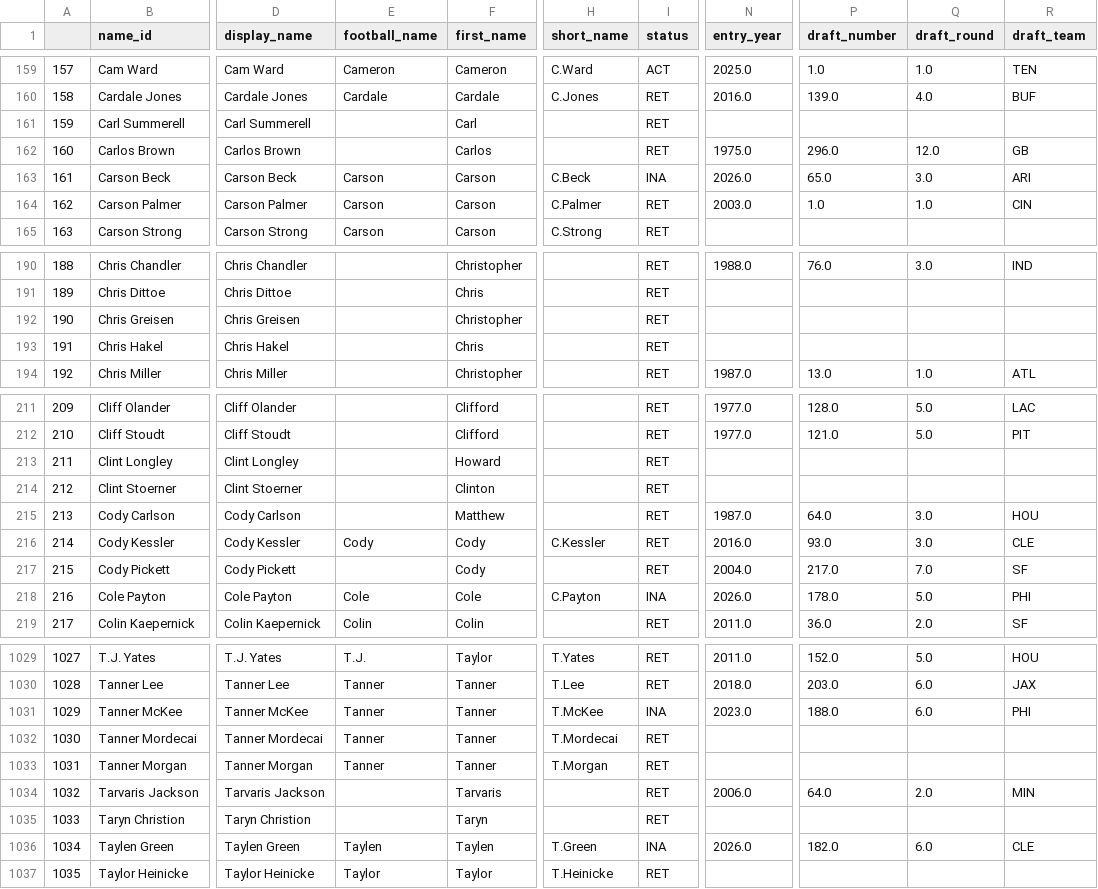
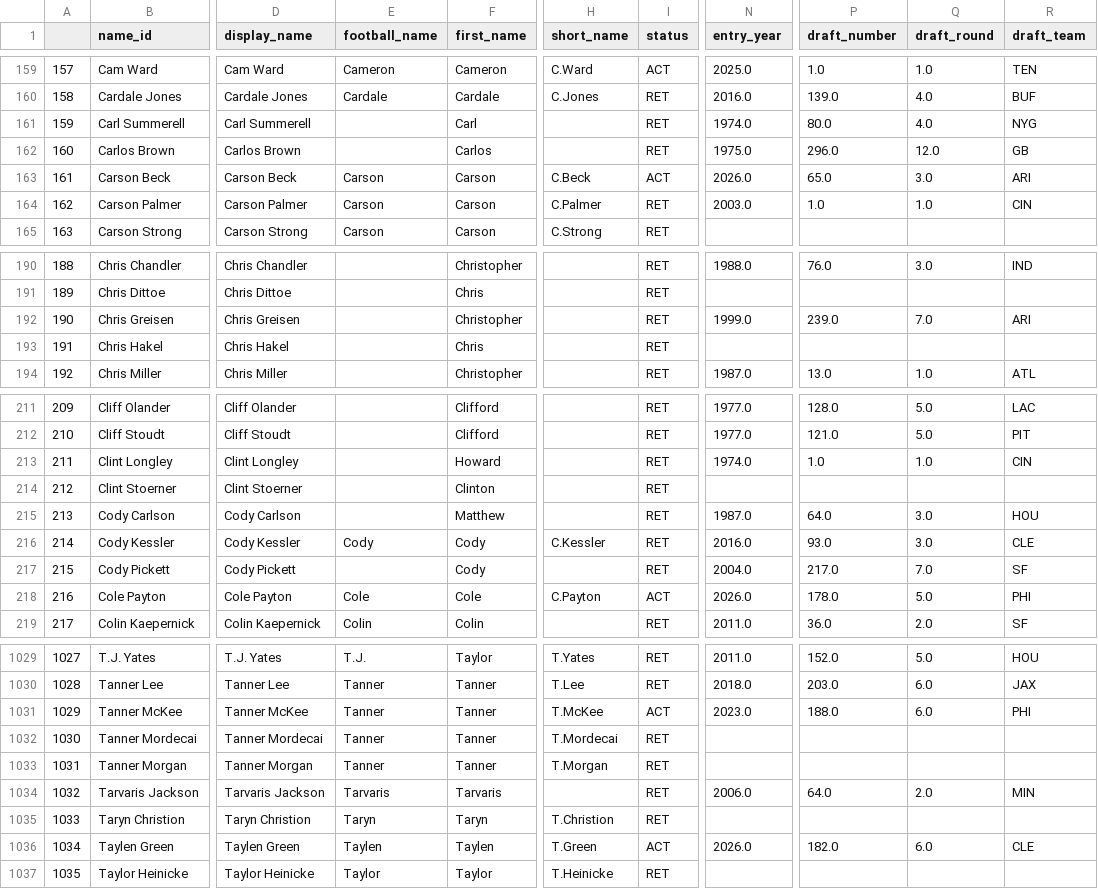
Before and after one commit to mitch-avis/nfeloqb, a CSV file: Other Data/meta_data.csv, drawn as a sheet; only a part is shown, gaps mark what is left out; the diff covers the shown part only; the diff names each change by its address in the sheet, - before the commit and + after, or states it on an @@ line.

```diff
--- a/Other Data/meta_data.csv
+++ b/Other Data/meta_data.csv
-N161 (entry_year): (empty)
+N161 (entry_year): 1974.0
-P161 (draft_number): (empty)
+P161 (draft_number): 80.0
-Q161 (draft_round): (empty)
+Q161 (draft_round): 4.0
-R161 (draft_team): (empty)
+R161 (draft_team): NYG
-I163 (status): INA
+I163 (status): ACT
-N192 (entry_year): (empty)
+N192 (entry_year): 1999.0
-P192 (draft_number): (empty)
+P192 (draft_number): 239.0
-Q192 (draft_round): (empty)
+Q192 (draft_round): 7.0
-R192 (draft_team): (empty)
+R192 (draft_team): ARI
-N213 (entry_year): (empty)
+N213 (entry_year): 1974.0
-P213 (draft_number): (empty)
+P213 (draft_number): 1.0
-Q213 (draft_round): (empty)
+Q213 (draft_round): 1.0
-R213 (draft_team): (empty)
+R213 (draft_team): CIN
-I218 (status): INA
+I218 (status): ACT
-I1031 (status): INA
+I1031 (status): ACT
-E1034 (football_name): (empty)
+E1034 (football_name): Tarvaris
-E1035 (football_name): (empty)
+E1035 (football_name): Taryn
-H1035 (short_name): (empty)
+H1035 (short_name): T.Christion
-I1036 (status): INA
+I1036 (status): ACT
```
Also changed, not shown: 151 edited cells elsewhere in this file, Other Data/defensive_adjustments.csv, 3 other files.
